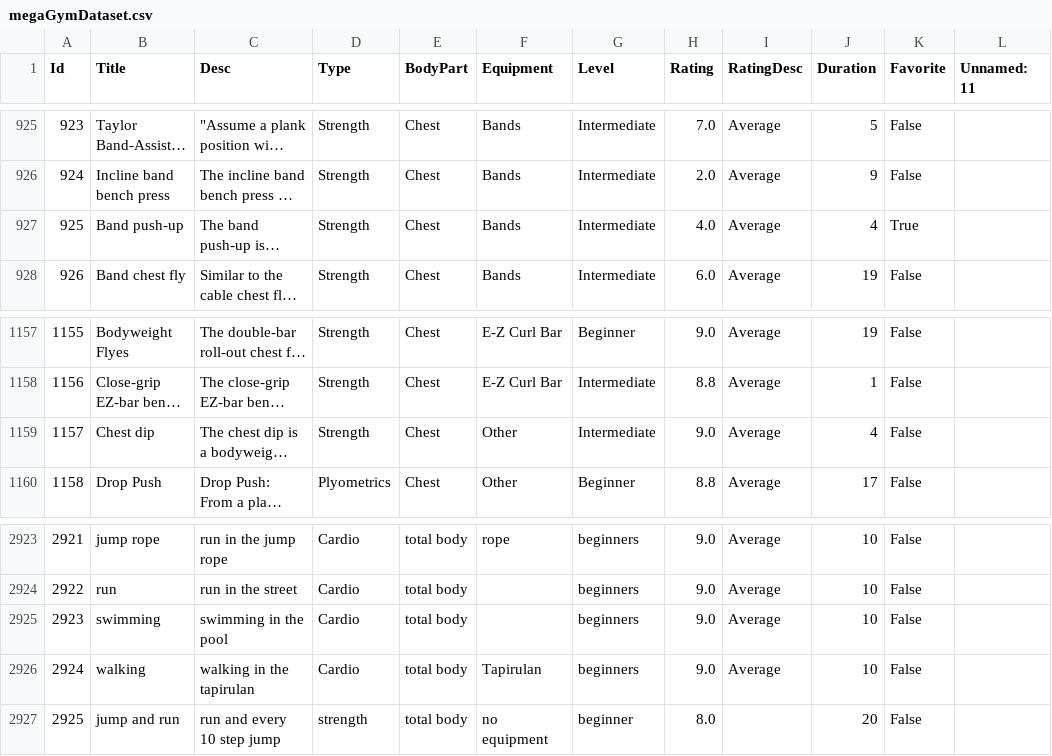
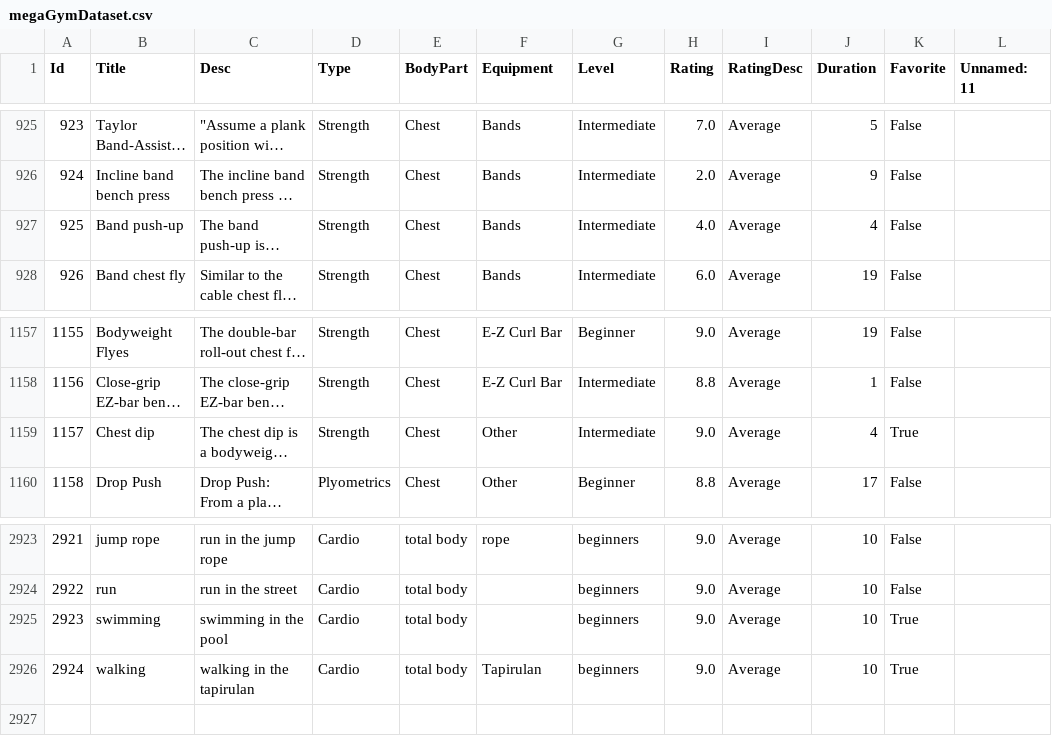
Before and after one commit to Roman-Simone/human-machine-dialogue, a CSV file: dataset/megaGymDataset/megaGymDataset.csv, drawn as a sheet; only a part is shown, gaps mark what is left out; long unchanged cells end in …; the diff names each change by its address in the sheet, - before the commit and + after, or states it on an @@ line.

```diff
--- a/dataset/megaGymDataset/megaGymDataset.csv
+++ b/dataset/megaGymDataset/megaGymDataset.csv
-K927 (Favorite): True
+K927 (Favorite): False
-K1159 (Favorite): False
+K1159 (Favorite): True
-K2925:K2926 (Favorite): False
+K2925:K2926 (Favorite): True
-row 2927: 2925 | jump and run | run and every 10 step jump | strength | total body | no equipment | beginner | 8.0 |  | 20 | False
```
Also changed, not shown: 7 other files.
